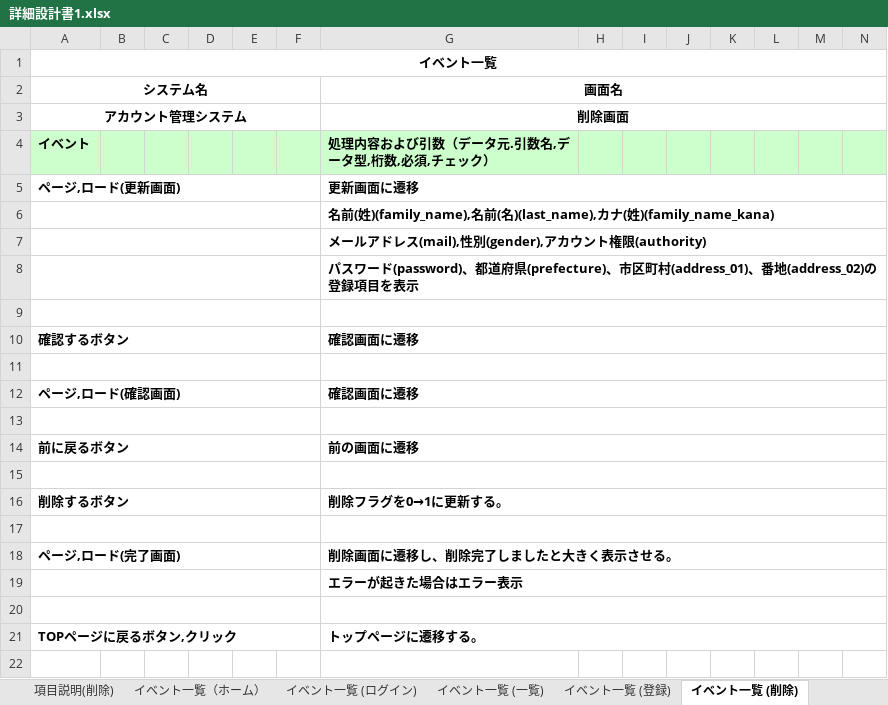
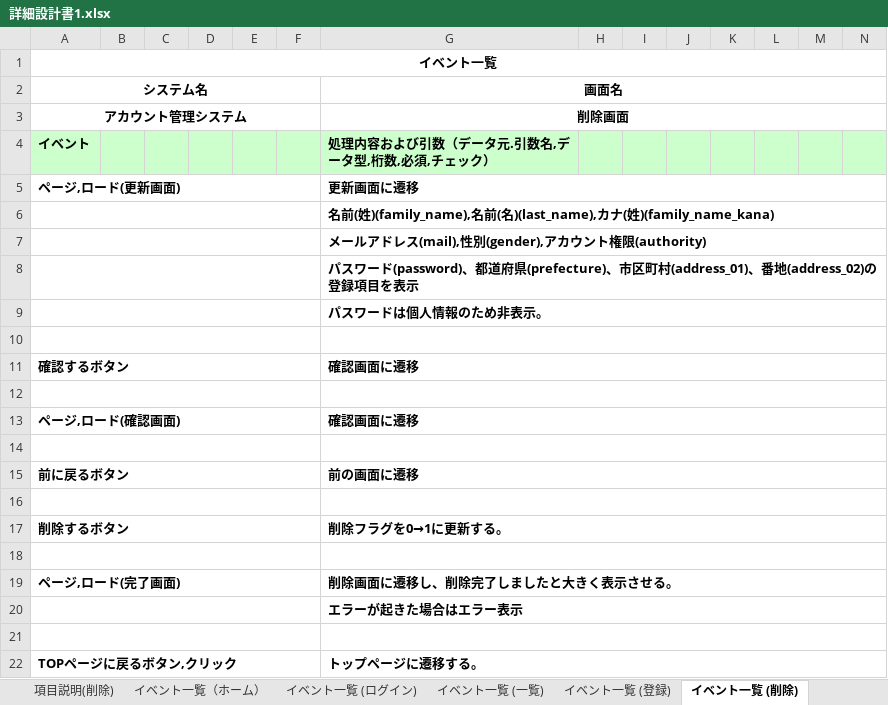
Before and after one commit to miyoshu/test, an Excel workbook: account/アカウント設計/詳細設計書1.xlsx, sheet イベント一覧 (削除), drawn as a sheet; only a part is shown; values as stored, in another font and other column widths than the file's, no borders; rows hold the shown columns only; the diff names each change by its address in the sheet, - before the commit and + after, or states it on an @@ line.

```diff
--- a/account/アカウント設計/詳細設計書1.xlsx (sheet イベント一覧 (削除))
+++ b/account/アカウント設計/詳細設計書1.xlsx (sheet イベント一覧 (削除))
+row 9:  |  |  |  |  |  | パスワードは個人情報のため非表示。
```
Also changed, not shown: sheet 項目説明 (登録), sheet 項目説明(削除), sheet 項目説明(更新), sheet 項目説明 (一覧), sheet イベント一覧 (更新), other sheet tabs.
